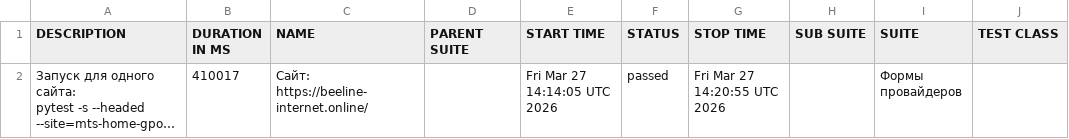
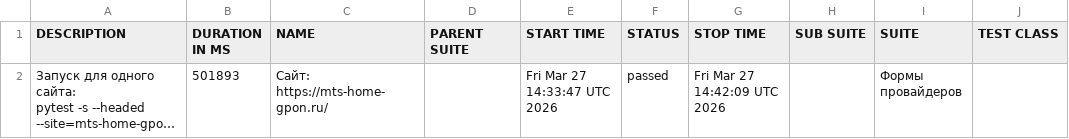
Before and after one commit to deidolinde-maker/Everyday_test, a CSV file: data/suites.csv, drawn as a sheet; only a part is shown; long unchanged cells end in …; the diff names each change by its address in the sheet, - before the commit and + after, or states it on an @@ line.

```diff
--- a/data/suites.csv
+++ b/data/suites.csv
-B2 (DURATION IN MS): 410017
+B2 (DURATION IN MS): 501893
-C2 (NAME): Сайт: https://beeline-internet.online/
+C2 (NAME): Сайт: https://mts-home-gpon.ru/
-E2 (START TIME): Fri Mar 27 14:14:05 UTC 2026
+E2 (START TIME): Fri Mar 27 14:33:47 UTC 2026
-G2 (STOP TIME): Fri Mar 27 14:20:55 UTC 2026
+G2 (STOP TIME): Fri Mar 27 14:42:09 UTC 2026
```
Also changed, not shown: 23 other files.
